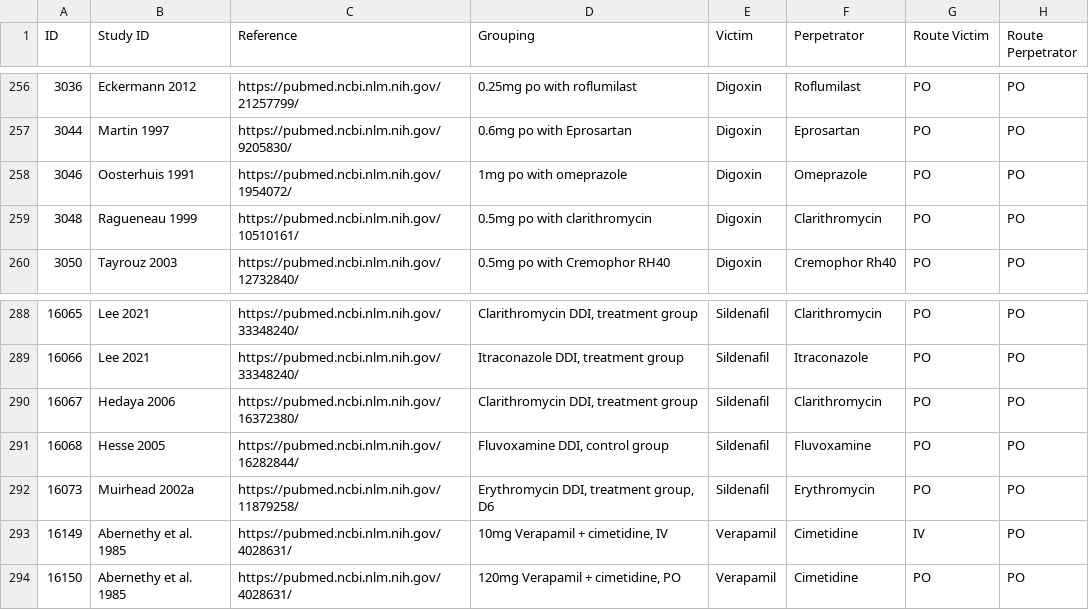
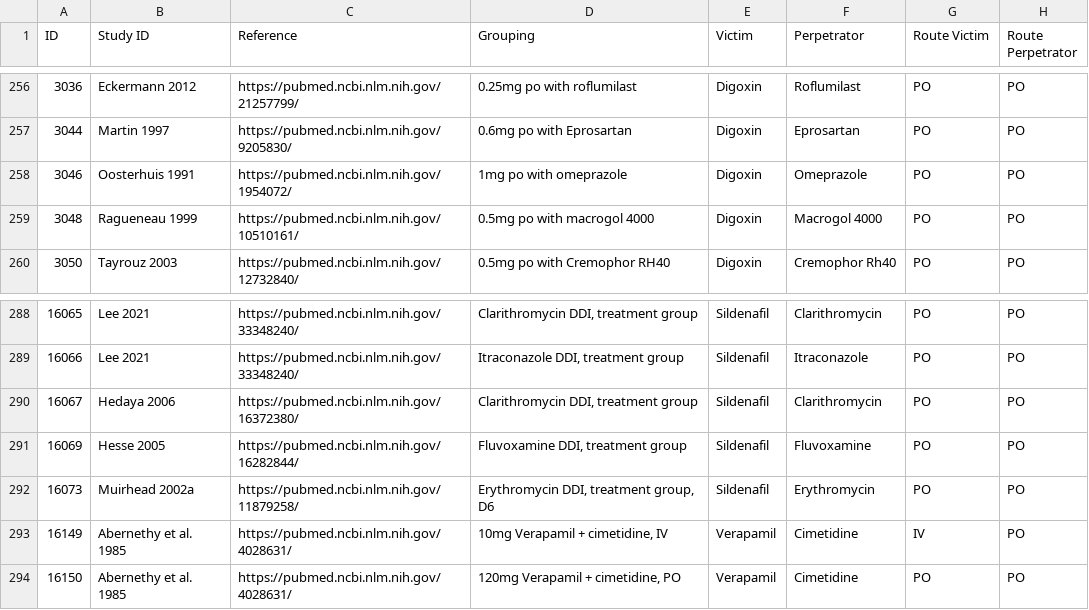
Before and after one commit to nina-nauwelaerts/Database-for-observed-data, a CSV file: DDI.csv, drawn as a sheet; only a part is shown, gaps mark what is left out; the diff names each change by its address in the sheet, - before the commit and + after, or states it on an @@ line.

Commit message:
Bug fixes (#96)
Fixes https://github.com/Open-Systems-Pharmacology/Database-for-observed-data/issues/85
Fixes https://github.com/Open-Systems-Pharmacology/Database-for-observed-data/issues/94
Fixes https://github.com/Open-Systems-Pharmacology/Database-for-observed-data/issues/95

```diff
--- a/DDI.csv
+++ b/DDI.csv
-D259 (Grouping): 0.5mg po with clarithromycin
+D259 (Grouping): 0.5mg po with macrogol 4000
-F259 (Perpetrator): Clarithromycin
+F259 (Perpetrator): Macrogol 4000
-A291 (ID): 16068
+A291 (ID): 16069
-D291 (Grouping): Fluvoxamine DDI, control group
+D291 (Grouping): Fluvoxamine DDI, treatment group
```
Also changed, not shown: 1 other file.
